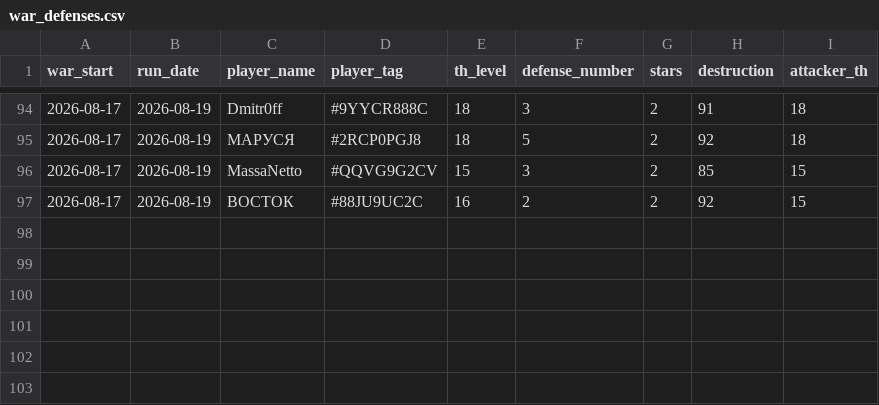
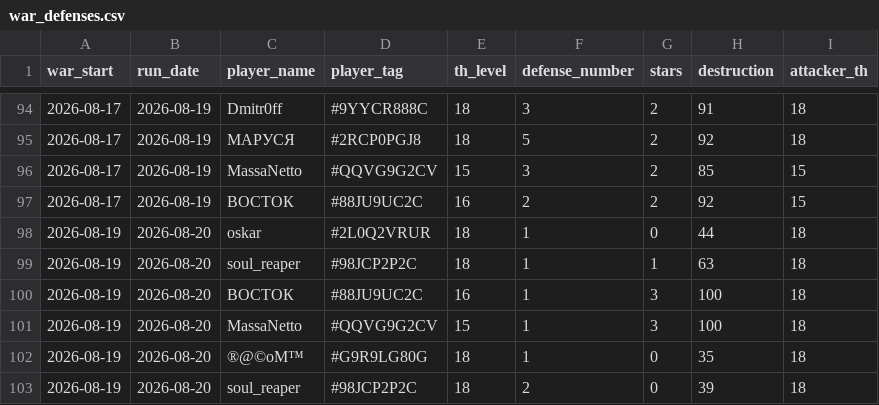
Before and after one commit to irisMoonwhisper/clash-of-clansh-scripts, a CSV file: war_defenses.csv, drawn as a sheet; only a part is shown, gaps mark what is left out.

```diff
--- a/war_defenses.csv
+++ b/war_defenses.csv
@@ -97 +97,7 @@ war_start;run_date;player_name;player_tag;th_level;defense_number;stars;destruct
 2026-08-17;2026-08-19;ВОСТОК;#88JU9UC2C;16;2;2;92;15
+2026-08-19;2026-08-20;oskar;#2L0Q2VRUR;18;1;0;44;18
+2026-08-19;2026-08-20;soul_reaper;#98JCP2P2C;18;1;1;63;18
+2026-08-19;2026-08-20;ВОСТОК;#88JU9UC2C;16;1;3;100;18
+2026-08-19;2026-08-20;MassaNetto;#QQVG9G2CV;15;1;3;100;18
+2026-08-19;2026-08-20;®@©oM™;#G9R9LG80G;18;1;0;35;18
+2026-08-19;2026-08-20;soul_reaper;#98JCP2P2C;18;2;0;39;18
```
Also changed, not shown: war_attacks.csv.
